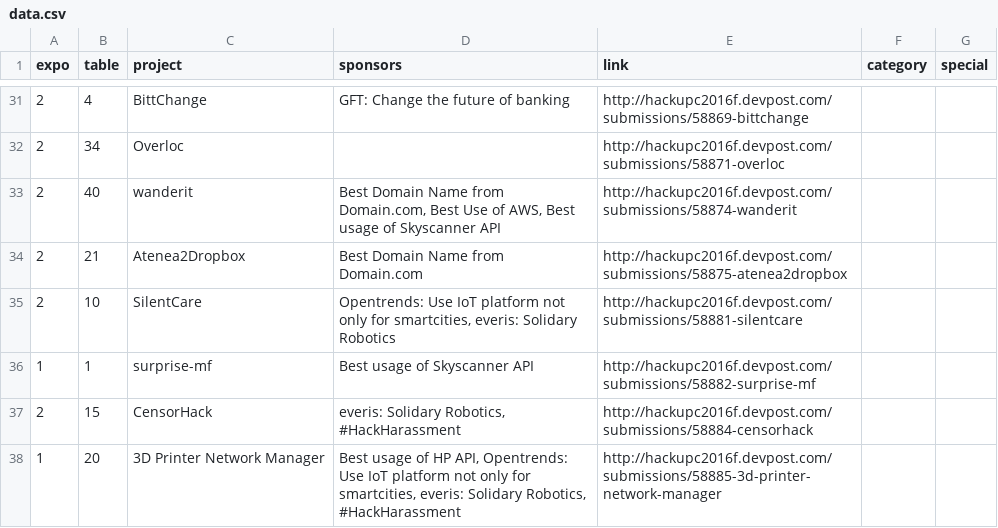
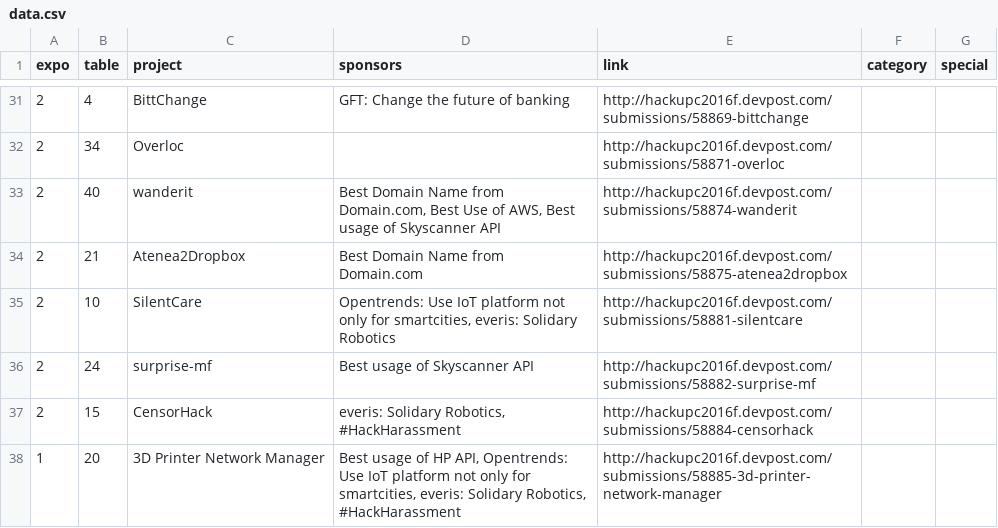
Before and after one commit to hackupc/expo, a CSV file: data/data.csv, drawn as a sheet; only a part is shown, gaps mark what is left out.

Commit message:
shipping v3

```diff
--- a/data/data.csv
+++ b/data/data.csv
@@ -35,3 +35,3 @@ expo,table,project,sponsors,link,category,special
 2,10,SilentCare,"Opentrends: Use IoT platform not only for smartcities, everis: Solidary Robotics",http://hackupc2016f.devpost.com/submissions/58881-silentcare,,
-1,1,surprise-mf,Best usage of Skyscanner API,http://hackupc2016f.devpost.com/submissions/58882-surprise-mf,,
+2,24,surprise-mf,Best usage of Skyscanner API,http://hackupc2016f.devpost.com/submissions/58882-surprise-mf,,
 2,15,CensorHack,"everis: Solidary Robotics,  #HackHarassment",http://hackupc2016f.devpost.com/submissions/58884-censorhack,,
```
